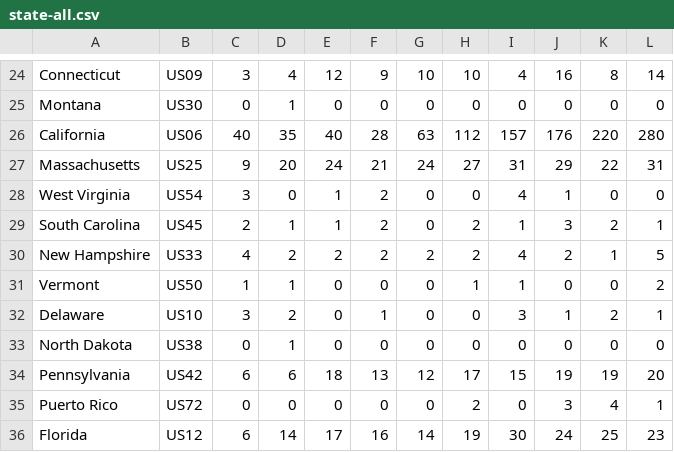
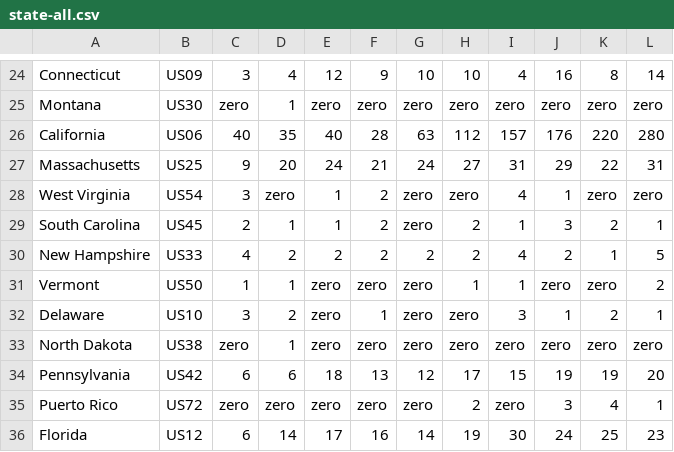
Before and after one commit to kanishkt/Enrollment-Visualization, a CSV file: static/data/state-all.csv, drawn as a sheet; only a part is shown, gaps mark what is left out; the diff covers the shown part only; the diff names each change by its address in the sheet, - before the commit and + after, or states it on an @@ line.

```diff
--- a/static/data/state-all.csv
+++ b/static/data/state-all.csv
-C25: 0
+C25: zero
-E25: 0
+E25: zero
-F25: 0
+F25: zero
-G25: 0
+G25: zero
-H25: 0
+H25: zero
-I25: 0
+I25: zero
-J25: 0
+J25: zero
-K25: 0
+K25: zero
-L25: 0
+L25: zero
-D28: 0
+D28: zero
-G28:G29: 0
+G28:G29: zero
-H28: 0
+H28: zero
-K28: 0
+K28: zero
-L28: 0
+L28: zero
-E31:E33: 0
+E31:E33: zero
-F31: 0
+F31: zero
-G31:G33: 0
+G31:G33: zero
-J31: 0
+J31: zero
-K31: 0
+K31: zero
-H32:H33: 0
+H32:H33: zero
-C33: 0
+C33: zero
-F33: 0
+F33: zero
-I33: 0
+I33: zero
-J33: 0
+J33: zero
-K33: 0
+K33: zero
-L33: 0
+L33: zero
-C35: 0
+C35: zero
-D35: 0
+D35: zero
-E35: 0
+E35: zero
-F35: 0
+F35: zero
-G35: 0
+G35: zero
-I35: 0
+I35: zero
```
Also changed, not shown: 106 edited cells elsewhere in this file, 1 other file.
